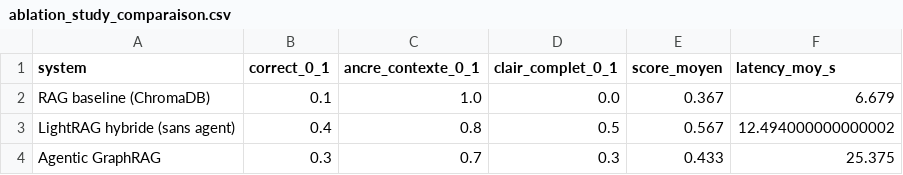
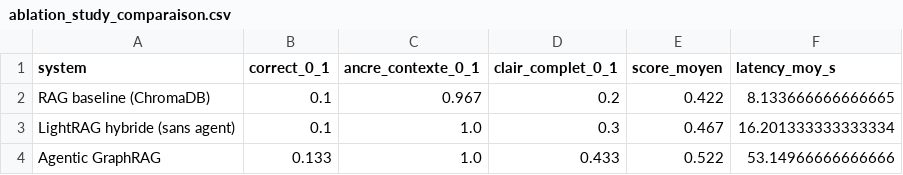
Before and after one commit to wiameanejjar/GraphRag_PFE, a CSV file: Eval_agentic/ablation_study_comparaison.csv, drawn as a sheet.

Commit message:
Journal a jour + tableau comparatif final (30 questions)

```diff
--- a/Eval_agentic/ablation_study_comparaison.csv
+++ b/Eval_agentic/ablation_study_comparaison.csv
@@ -1,4 +1,4 @@
 system,correct_0_1,ancre_contexte_0_1,clair_complet_0_1,score_moyen,latency_moy_s
-RAG baseline (ChromaDB),0.1,1.0,0.0,0.367,6.679
-LightRAG hybride (sans agent),0.4,0.8,0.5,0.567,12.494000000000002
-Agentic GraphRAG,0.3,0.7,0.3,0.433,25.375
+RAG baseline (ChromaDB),0.1,0.967,0.2,0.422,8.133666666666665
+LightRAG hybride (sans agent),0.1,1.0,0.3,0.467,16.201333333333334
+Agentic GraphRAG,0.133,1.0,0.433,0.522,53.14966666666666
```
Also changed, not shown: 3 other files.
